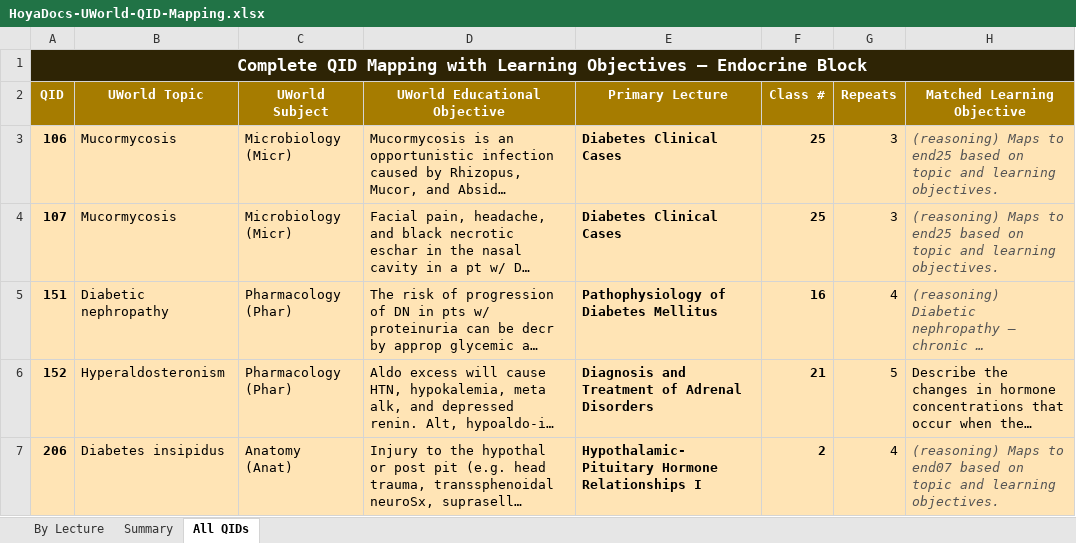
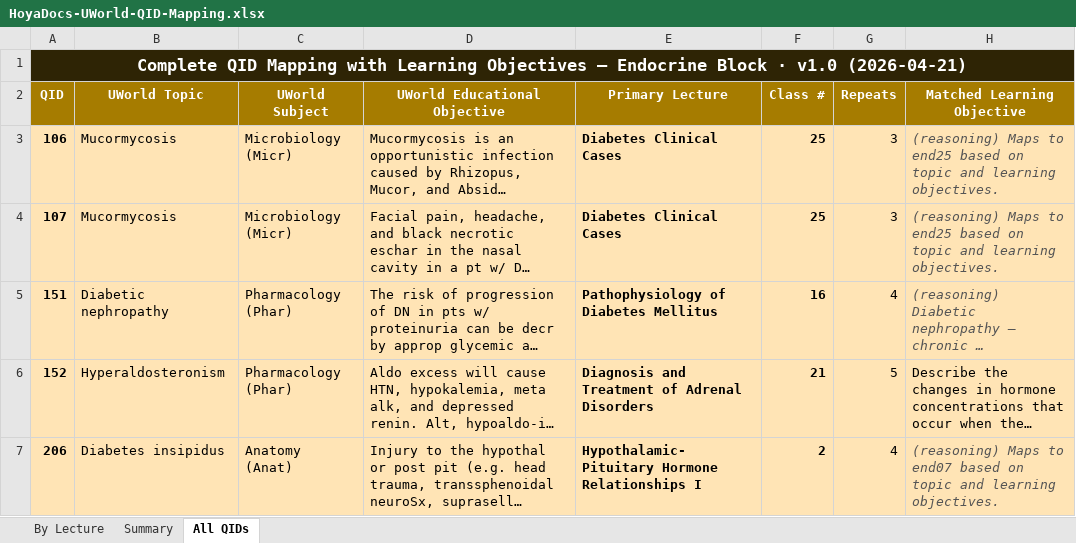
Before and after one commit to strettyit10/Block4-Endocrine, an Excel workbook: resource-mapping/HoyaDocs-UWorld-QID-Mapping.xlsx, sheet All QIDs, drawn as a sheet; only a part is shown; long unchanged cells end in …; values as stored, in another font and other column widths than the file's, no borders; the diff names each change by its address in the sheet, - before the commit and + after, or states it on an @@ line.

```diff
--- a/resource-mapping/HoyaDocs-UWorld-QID-Mapping.xlsx (sheet All QIDs)
+++ b/resource-mapping/HoyaDocs-UWorld-QID-Mapping.xlsx (sheet All QIDs)
-A1 (QID): …Endocrine Block
+A1 (QID): …Endocrine Block · v1.0 (2026-04-21)
```
Also changed, not shown: sheet Summary, sheet By Lecture, resource-mapping/Endocrine_Resource_Mapping.xlsx.
